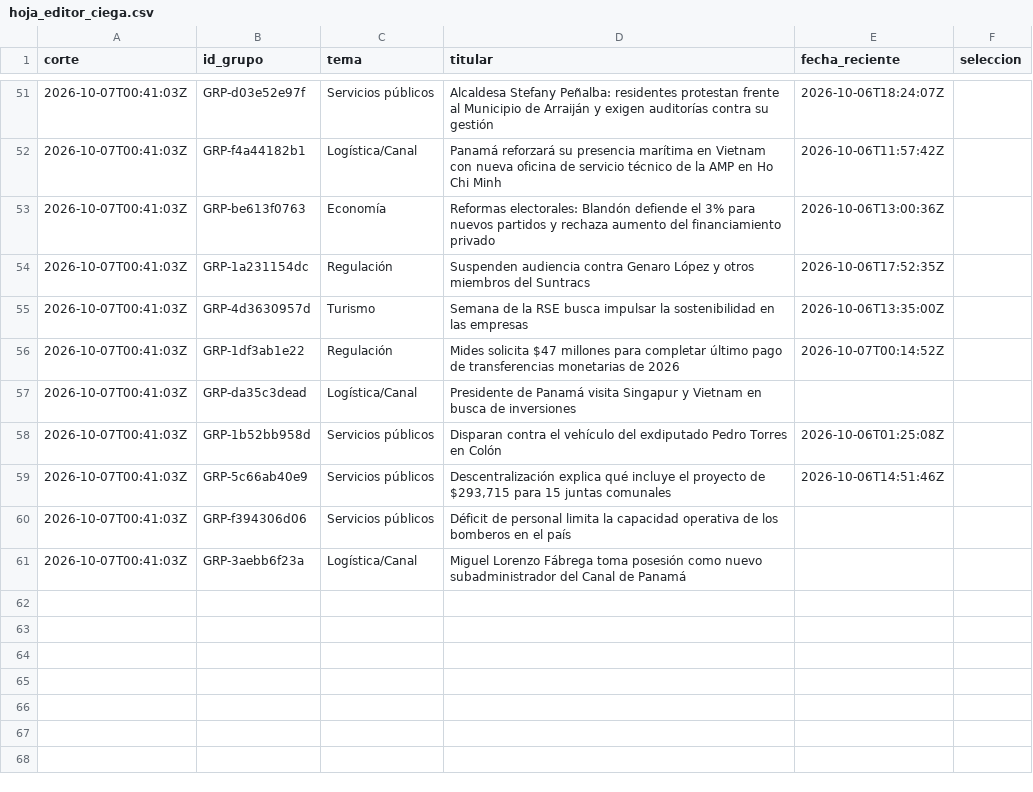
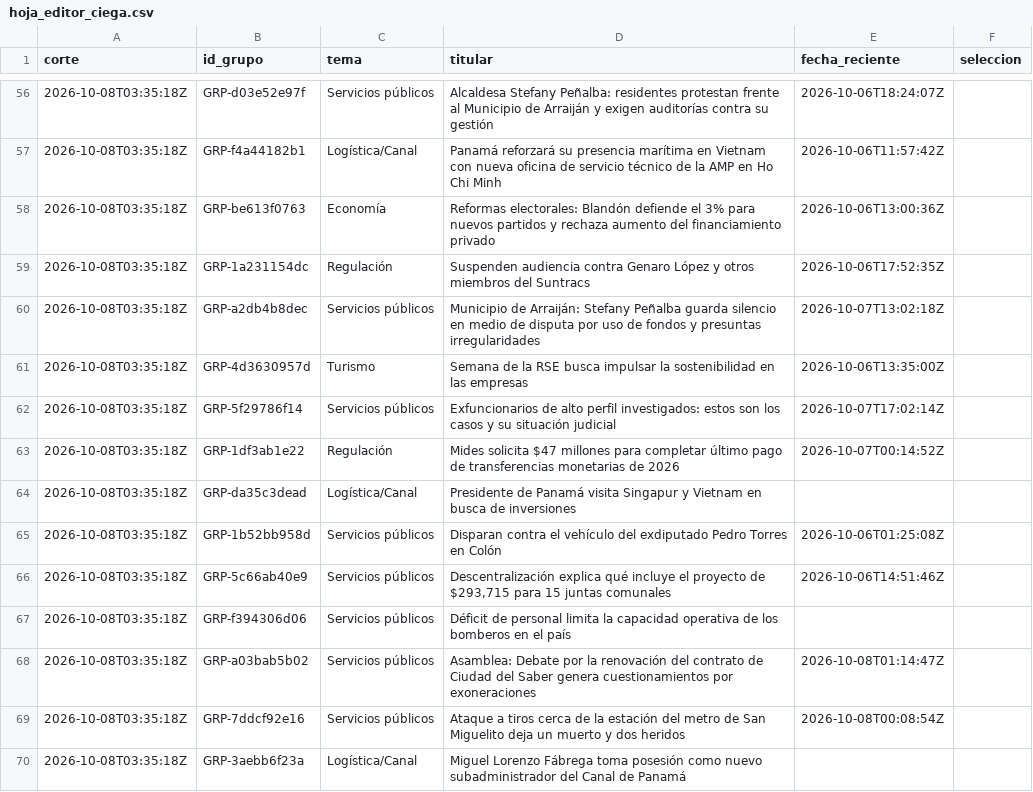
Before and after one commit to DEVHUBPTY/HACKAITHON, a CSV file: eval/hoja_editor_ciega.csv, drawn as a sheet; only a part is shown, gaps mark what is left out; the diff covers the shown part only.

Commit message:
feat(C-09): Precision@5 con selección ciega humana sobre el corte 2026-10-08

```diff
--- a/eval/hoja_editor_ciega.csv
+++ b/eval/hoja_editor_ciega.csv
@@ -51,11 +56,15 @@ corte,id_grupo,tema,titular,fecha_reciente,seleccion
-2026-10-07T00:41:03Z,GRP-d03e52e97f,Servicios públicos,Alcaldesa Stefany Peñalba: residentes protestan frente al Municipio de Arraiján y exigen auditorías contra su gestión,2026-10-06T18:24:07Z,
-2026-10-07T00:41:03Z,GRP-f4a44182b1,Logística/Canal,Panamá reforzará su presencia marítima en Vietnam con nueva oficina de servicio técnico de la AMP en Ho Chi Minh,2026-10-06T11:57:42Z,
-2026-10-07T00:41:03Z,GRP-be613f0763,Economía,Reformas electorales: Blandón defiende el 3% para nuevos partidos y rechaza aumento del financiamiento privado,2026-10-06T13:00:36Z,
-2026-10-07T00:41:03Z,GRP-1a231154dc,Regulación,Suspenden audiencia contra Genaro López y otros miembros del Suntracs,2026-10-06T17:52:35Z,
-2026-10-07T00:41:03Z,GRP-4d3630957d,Turismo,Semana de la RSE busca impulsar la sostenibilidad en las empresas,2026-10-06T13:35:00Z,
-2026-10-07T00:41:03Z,GRP-1df3ab1e22,Regulación,Mides solicita $47 millones para completar último pago de transferencias monetarias de 2026,2026-10-07T00:14:52Z,
-2026-10-07T00:41:03Z,GRP-da35c3dead,Logística/Canal,Presidente de Panamá visita Singapur y Vietnam en busca de inversiones,,
-2026-10-07T00:41:03Z,GRP-1b52bb958d,Servicios públicos,Disparan contra el vehículo del exdiputado Pedro Torres en Colón,2026-10-06T01:25:08Z,
-2026-10-07T00:41:03Z,GRP-5c66ab40e9,Servicios públicos,"Descentralización explica qué incluye el proyecto de $293,715 para 15 juntas comunales",2026-10-06T14:51:46Z,
-2026-10-07T00:41:03Z,GRP-f394306d06,Servicios públicos,Déficit de personal limita la capacidad operativa de los bomberos en el país,,
-2026-10-07T00:41:03Z,GRP-3aebb6f23a,Logística/Canal,Miguel Lorenzo Fábrega toma posesión como nuevo subadministrador del Canal de Panamá,,
+2026-10-08T03:35:18Z,GRP-d03e52e97f,Servicios públicos,Alcaldesa Stefany Peñalba: residentes protestan frente al Municipio de Arraiján y exigen auditorías contra su gestión,2026-10-06T18:24:07Z,
+2026-10-08T03:35:18Z,GRP-f4a44182b1,Logística/Canal,Panamá reforzará su presencia marítima en Vietnam con nueva oficina de servicio técnico de la AMP en Ho Chi Minh,2026-10-06T11:57:42Z,
+2026-10-08T03:35:18Z,GRP-be613f0763,Economía,Reformas electorales: Blandón defiende el 3% para nuevos partidos y rechaza aumento del financiamiento privado,2026-10-06T13:00:36Z,
+2026-10-08T03:35:18Z,GRP-1a231154dc,Regulación,Suspenden audiencia contra Genaro López y otros miembros del Suntracs,2026-10-06T17:52:35Z,
+2026-10-08T03:35:18Z,GRP-a2db4b8dec,Servicios públicos,Municipio de Arraiján: Stefany Peñalba guarda silencio en medio de disputa por uso de fondos y presuntas irregularidades,2026-10-07T13:02:18Z,
+2026-10-08T03:35:18Z,GRP-4d3630957d,Turismo,Semana de la RSE busca impulsar la sostenibilidad en las empresas,2026-10-06T13:35:00Z,
+2026-10-08T03:35:18Z,GRP-5f29786f14,Servicios públicos,Exfuncionarios de alto perfil investigados: estos son los casos y su situación judicial,2026-10-07T17:02:14Z,
+2026-10-08T03:35:18Z,GRP-1df3ab1e22,Regulación,Mides solicita $47 millones para completar último pago de transferencias monetarias de 2026,2026-10-07T00:14:52Z,
+2026-10-08T03:35:18Z,GRP-da35c3dead,Logística/Canal,Presidente de Panamá visita Singapur y Vietnam en busca de inversiones,,
+2026-10-08T03:35:18Z,GRP-1b52bb958d,Servicios públicos,Disparan contra el vehículo del exdiputado Pedro Torres en Colón,2026-10-06T01:25:08Z,
+2026-10-08T03:35:18Z,GRP-5c66ab40e9,Servicios públicos,"Descentralización explica qué incluye el proyecto de $293,715 para 15 juntas comunales",2026-10-06T14:51:46Z,
+2026-10-08T03:35:18Z,GRP-f394306d06,Servicios públicos,Déficit de personal limita la capacidad operativa de los bomberos en el país,,
+2026-10-08T03:35:18Z,GRP-a03bab5b02,Servicios públicos,Asamblea: Debate por la renovación del contrato de Ciudad del Saber genera cuestionamientos por exoneraciones,2026-10-08T01:14:47Z,
+2026-10-08T03:35:18Z,GRP-7ddcf92e16,Servicios públicos,Ataque a tiros cerca de la estación del metro de San Miguelito deja un muerto y dos heridos,2026-10-08T00:08:54Z,
+2026-10-08T03:35:18Z,GRP-3aebb6f23a,Logística/Canal,Miguel Lorenzo Fábrega toma posesión como nuevo subadministrador del Canal de Panamá,,
```
Also changed, not shown: 14 added rows, 9 removed rows and 40 edited cells elsewhere in this file, eval/seleccion_editor.csv, 1 other file.
